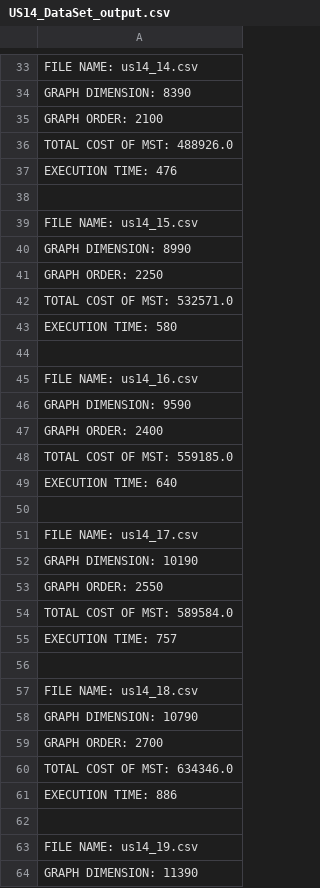
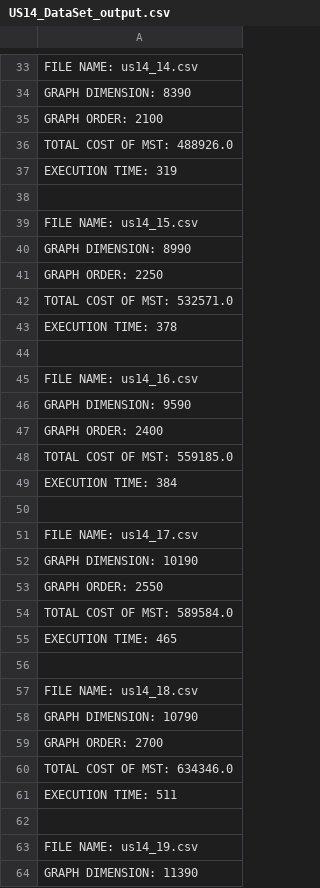
Before and after one commit to Rui-San/LAPR2_2023_2024, a CSV file: MATDISC_graph_images/US14_DataSet_output.csv, drawn as a sheet; only a part is shown, gaps mark what is left out; the diff covers the shown part only.

```diff
--- a/MATDISC_graph_images/US14_DataSet_output.csv
+++ b/MATDISC_graph_images/US14_DataSet_output.csv
@@ -36,3 +36,3 @@ GRAPH ORDER: 2100
 TOTAL COST OF MST: 488926.0
-EXECUTION TIME: 476
+EXECUTION TIME: 319
 
@@ -42,3 +42,3 @@ GRAPH ORDER: 2250
 TOTAL COST OF MST: 532571.0
-EXECUTION TIME: 580
+EXECUTION TIME: 378
 
@@ -48,3 +48,3 @@ GRAPH ORDER: 2400
 TOTAL COST OF MST: 559185.0
-EXECUTION TIME: 640
+EXECUTION TIME: 384
 
@@ -54,3 +54,3 @@ GRAPH ORDER: 2550
 TOTAL COST OF MST: 589584.0
-EXECUTION TIME: 757
+EXECUTION TIME: 465
 
@@ -60,3 +60,3 @@ GRAPH ORDER: 2700
 TOTAL COST OF MST: 634346.0
-EXECUTION TIME: 886
+EXECUTION TIME: 511
 
```
Also changed, not shown: 25 edited cells elsewhere in this file, 1 other file.
